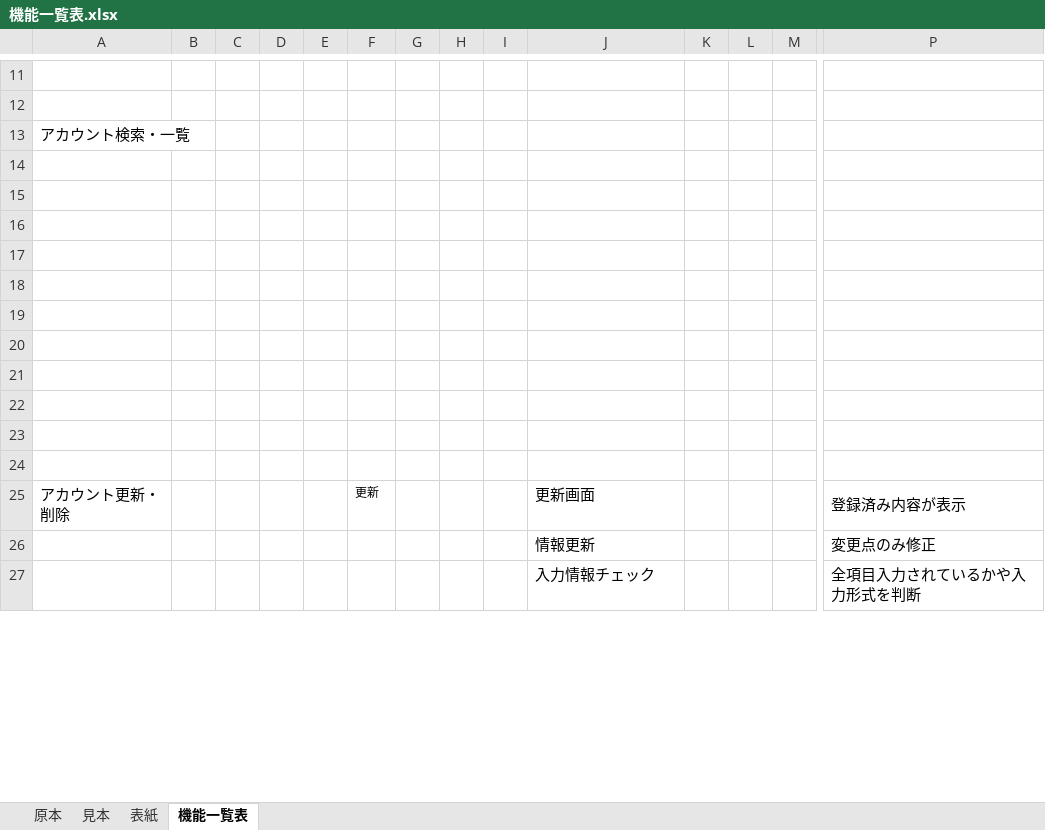
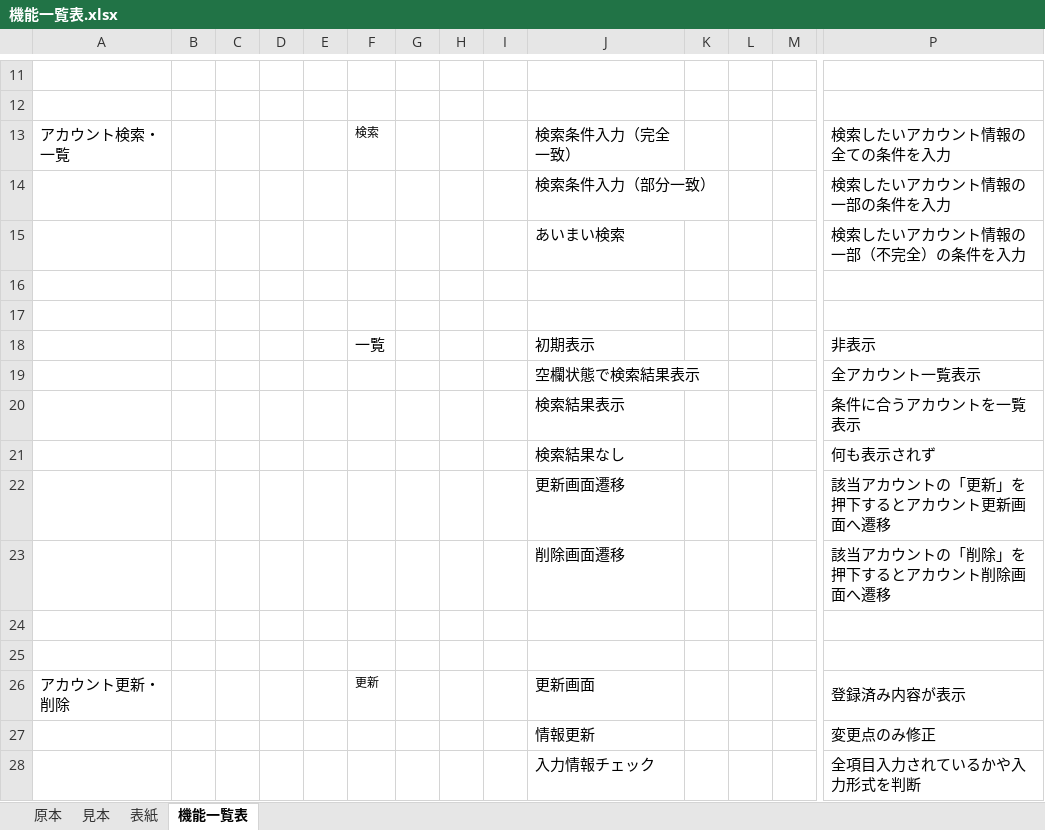
Before and after one commit to nozomi-watanabe1214/7_Programing, an Excel workbook: 機能一覧表.xlsx, sheet 機能一覧表, drawn as a sheet; only a part is shown, gaps mark what is left out; values as stored, in another font and other column widths than the file's, no borders; removed rows and columns are numbered as before the commit, all else as after; rows hold the shown columns only; the diff names each change by its address in the sheet, - before the commit and + after, or states it on an @@ line.

Commit message:
機能一覧表　アカウント検索・一覧部分作成

```diff
--- a/機能一覧表.xlsx (sheet 機能一覧表)
+++ b/機能一覧表.xlsx (sheet 機能一覧表)
-row 13: アカウント検索・一覧
+row 13: アカウント検索・一覧 |  |  |  |  | 検索 |  |  |  | 検索条件入力（完全一致） |  |  |  | 検索したいアカウント情報の全ての条件を入力
+row 14:  |  |  |  |  |  |  |  |  | 検索条件入力（部分一致） |  |  |  | 検索したいアカウント情報の一部の条件を入力
+row 15:  |  |  |  |  |  |  |  |  | あいまい検索 |  |  |  | 検索したいアカウント情報の一部（不完全）の条件を入力
-row 18: (empty)
+row 18:  |  |  |  |  | 一覧 |  |  |  | 初期表示 |  |  |  | 非表示
-row 19: (empty)
+row 19:  |  |  |  |  |  |  |  |  | 空欄状態で検索結果表示 |  |  |  | 全アカウント一覧表示
-row 20: (empty)
+row 20:  |  |  |  |  |  |  |  |  | 検索結果表示 |  |  |  | 条件に合うアカウントを一覧表示
-row 21: (empty)
+row 21:  |  |  |  |  |  |  |  |  | 検索結果なし |  |  |  | 何も表示されず
-row 22: (empty)
+row 22:  |  |  |  |  |  |  |  |  | 更新画面遷移 |  |  |  | 該当アカウントの「更新」を押下するとアカウント更新画面へ遷移
-row 23: (empty)
+row 23:  |  |  |  |  |  |  |  |  | 削除画面遷移 |  |  |  | 該当アカウントの「削除」を押下するとアカウント削除画面へ遷移
-row 22: (empty)
```
